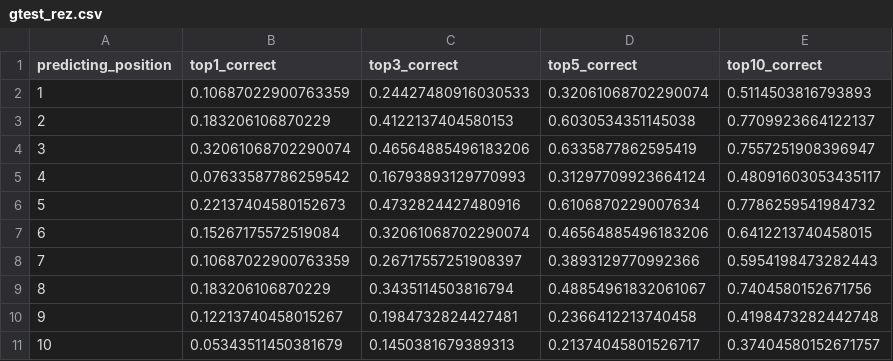
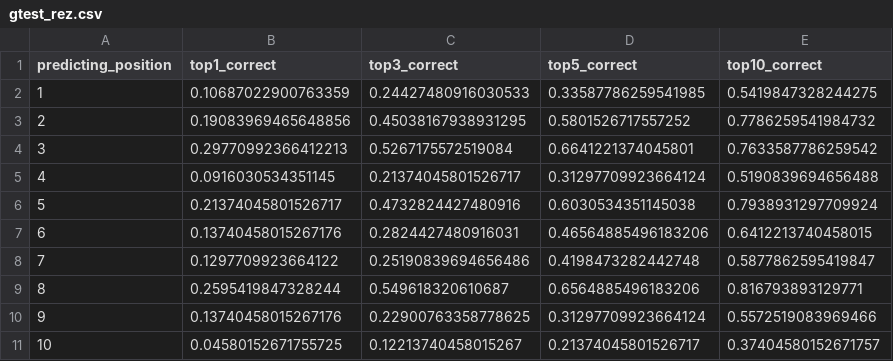
Before and after one commit to SunLisa/draft_bert, a CSV file: eval/gtest_rez.csv, drawn as a sheet; only a part is shown; the diff covers the shown part only.

```diff
--- a/eval/gtest_rez.csv
+++ b/eval/gtest_rez.csv
@@ -1,11 +1,11 @@
 predicting_position,top1_correct,top3_correct,top5_correct,top10_correct
-1,0.10687022900763359,0.24427480916030533,0.32061068702290074,0.5114503816793893
-2,0.183206106870229,0.4122137404580153,0.6030534351145038,0.7709923664122137
-3,0.32061068702290074,0.46564885496183206,0.6335877862595419,0.7557251908396947
-4,0.07633587786259542,0.16793893129770993,0.31297709923664124,0.48091603053435117
-5,0.22137404580152673,0.4732824427480916,0.6106870229007634,0.7786259541984732
-6,0.15267175572519084,0.32061068702290074,0.46564885496183206,0.6412213740458015
-7,0.10687022900763359,0.26717557251908397,0.3893129770992366,0.5954198473282443
-8,0.183206106870229,0.3435114503816794,0.48854961832061067,0.7404580152671756
-9,0.12213740458015267,0.1984732824427481,0.2366412213740458,0.4198473282442748
-10,0.05343511450381679,0.1450381679389313,0.21374045801526717,0.37404580152671757
+1,0.10687022900763359,0.24427480916030533,0.33587786259541985,0.5419847328244275
+2,0.19083969465648856,0.45038167938931295,0.5801526717557252,0.7786259541984732
+3,0.29770992366412213,0.5267175572519084,0.6641221374045801,0.7633587786259542
+4,0.0916030534351145,0.21374045801526717,0.31297709923664124,0.5190839694656488
+5,0.21374045801526717,0.4732824427480916,0.6030534351145038,0.7938931297709924
+6,0.13740458015267176,0.2824427480916031,0.46564885496183206,0.6412213740458015
+7,0.1297709923664122,0.25190839694656486,0.4198473282442748,0.5877862595419847
+8,0.2595419847328244,0.549618320610687,0.6564885496183206,0.816793893129771
+9,0.13740458015267176,0.22900763358778625,0.31297709923664124,0.5572519083969466
+10,0.04580152671755725,0.12213740458015267,0.21374045801526717,0.37404580152671757
```
Also changed, not shown: 53 edited cells elsewhere in this file, eval/btest_rez.csv, eval/btrain_rez.csv, 5 other files.
